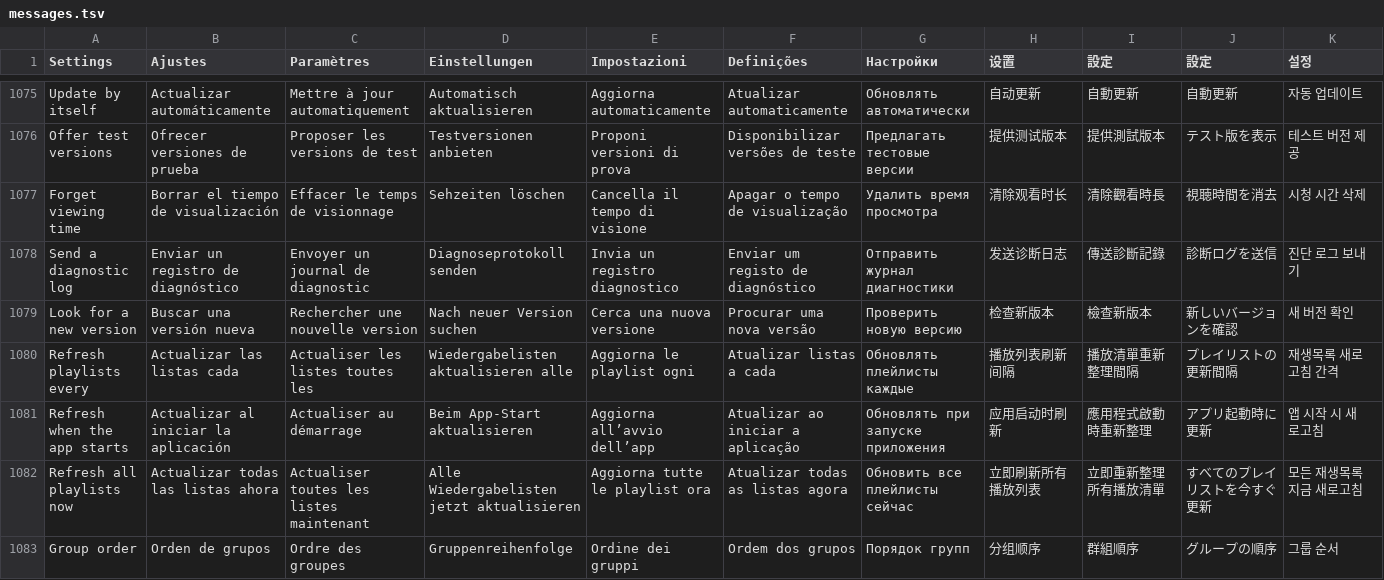
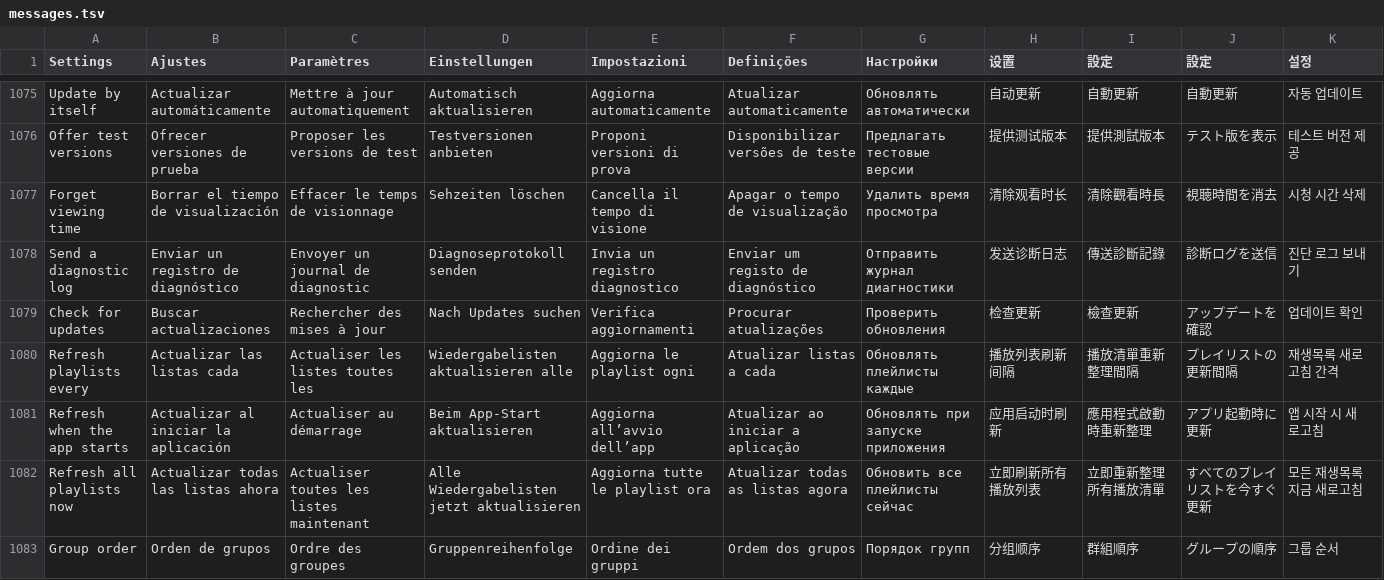
Before and after one commit to teng-lin/patina-iptv, a TSV file: crates/iptv-presentation/src/i18n/messages.tsv, drawn as a sheet; only a part is shown, gaps mark what is left out; removed rows and columns are numbered as before the commit, all else as after; the diff names each change by its address in the sheet, - before the commit and + after, or states it on an @@ line.

```diff
--- a/crates/iptv-presentation/src/i18n/messages.tsv
+++ b/crates/iptv-presentation/src/i18n/messages.tsv
-row 1079: Look for a new version | Buscar una versión nueva | Rechercher une nouvelle version | Nach neuer Version suchen | Cerca una nuova versione | Procurar uma nova versão | Проверить новую версию | 检查新版本 | 檢查新版本 | 新しいバージョンを確認 | 새 버전 확인
+row 1079: Check for updates | Buscar actualizaciones | Rechercher des mises à jour | Nach Updates suchen | Verifica aggiornamenti | Procurar atualizações | Проверить обновления | 检查更新 | 檢查更新 | アップデートを確認 | 업데이트 확인
```
Also changed, not shown: 3 other files.
